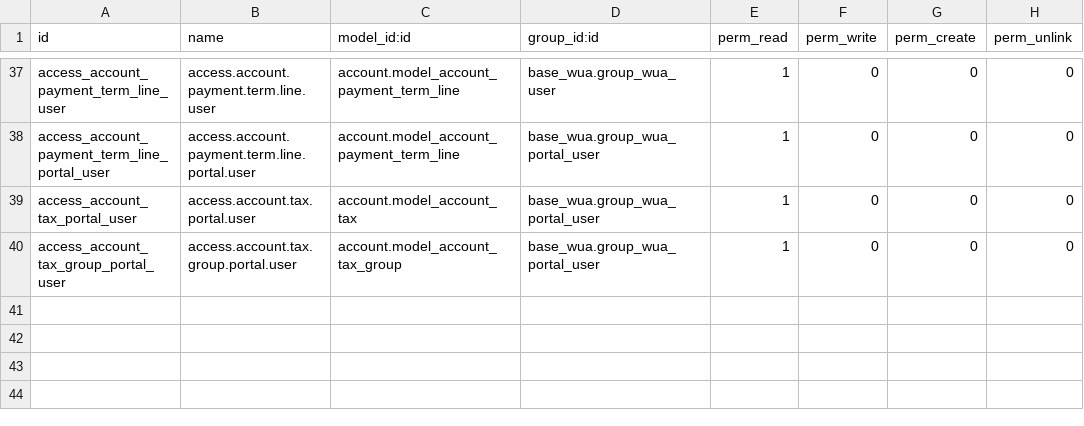
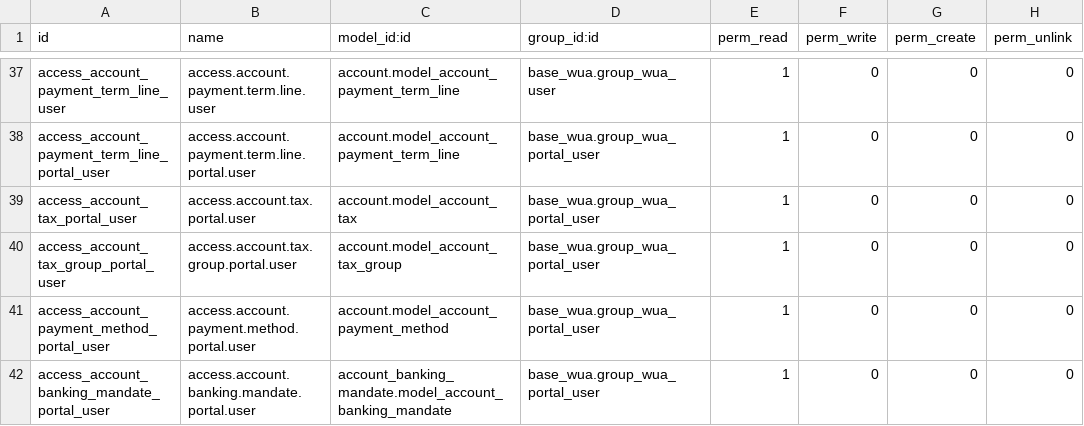
Before and after one commit to MovalAgroingenieria/wua, a CSV file: base_wua_invoicing/security/ir.model.access.csv, drawn as a sheet; only a part is shown, gaps mark what is left out; the diff names each change by its address in the sheet, - before the commit and + after, or states it on an @@ line.

Commit message:
Several minor changes v

```diff
--- a/base_wua_invoicing/security/ir.model.access.csv
+++ b/base_wua_invoicing/security/ir.model.access.csv
+row 41: access_account_payment_method_portal_user | access.account.payment.method.portal.user | account.model_account_payment_method | base_wua.group_wua_portal_user | 1 | 0 | 0 | 0
+row 42: access_account_banking_mandate_portal_user | access.account.banking.mandate.portal.user | account_banking_mandate.model_account_banking_mandate | base_wua.group_wua_portal_user | 1 | 0 | 0 | 0
```
